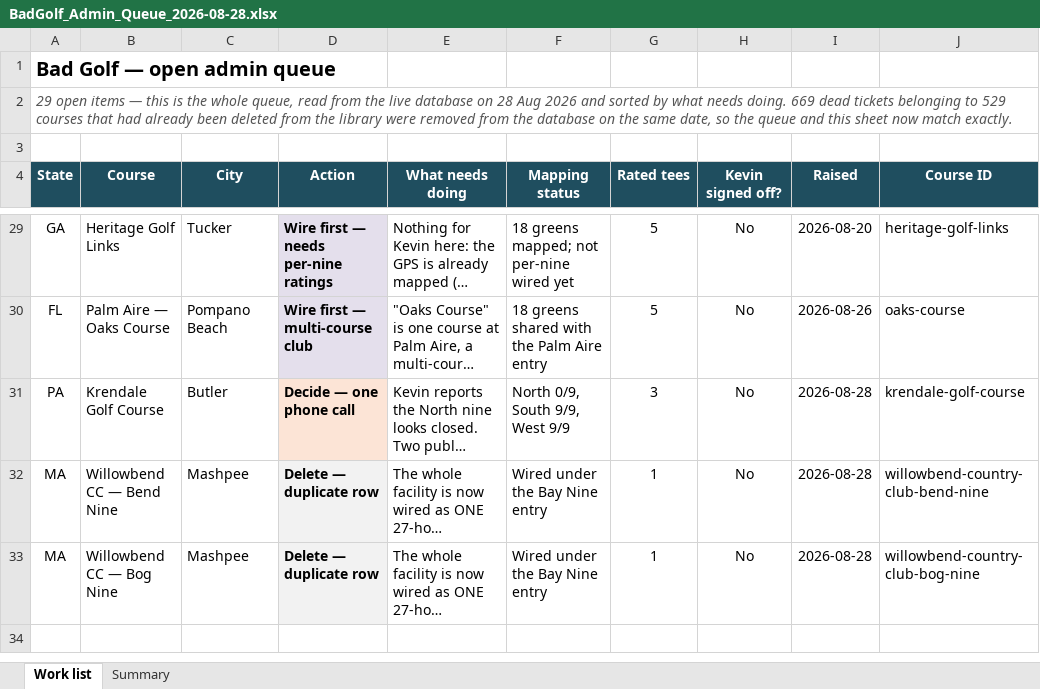
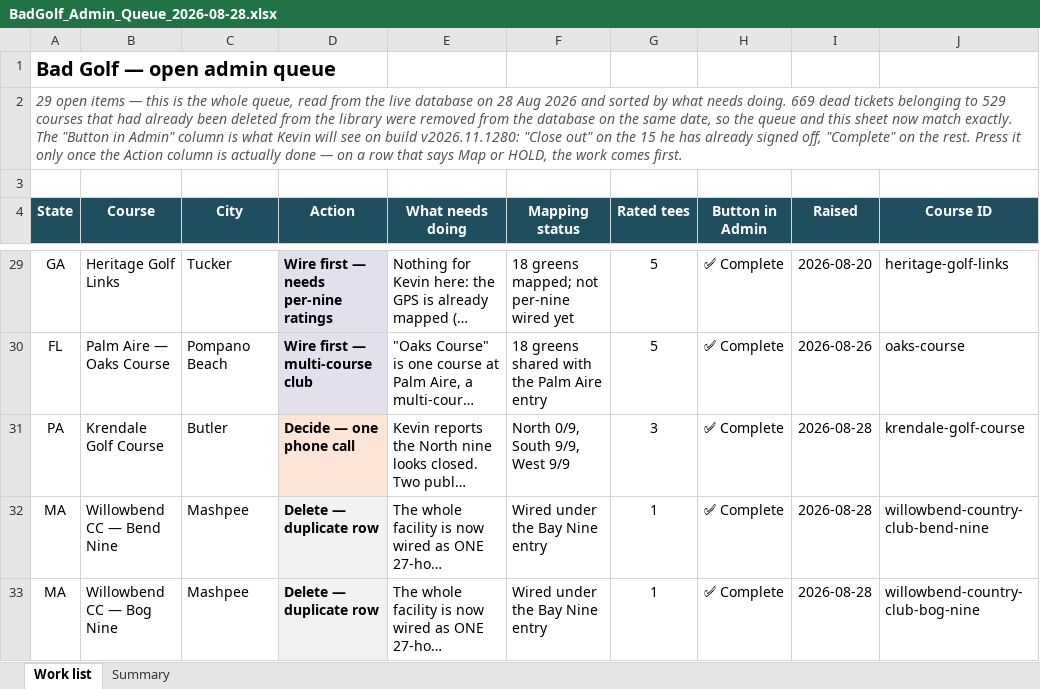
Before and after one commit to thundertonka2-tech/bad-golf-app, an Excel workbook: BadGolf_Admin_Queue_2026-08-28.xlsx, sheet Work list, drawn as a sheet; only a part is shown, gaps mark what is left out; long unchanged cells end in …; values as stored, in another font and other column widths than the file's, no borders; charts and pictures not drawn; the diff covers the shown part only; the diff names each change by its address in the sheet, - before the commit and + after, or states it on an @@ line.

```diff
--- a/BadGolf_Admin_Queue_2026-08-28.xlsx (sheet Work list)
+++ b/BadGolf_Admin_Queue_2026-08-28.xlsx (sheet Work list)
-A2 (State): …match exactly.
+A2 (State): …match exactly. The "Button in Admin" column is what Kevin will see on build v2026.11.1280: "Close out" on the 15 he has already signed off, "Complete" on the rest. Press it only once the Action column is actually done — on a row that says Map or HOLD, the work comes first.
-H4: Kevin signed off?
+H4: Button in Admin
-H29:H33 (Button in Admin): No
+H29:H33 (Button in Admin): ✅ Complete
```
Also changed, not shown: 26 edited cells elsewhere in this sheet, sheet Summary, 2 other files.
